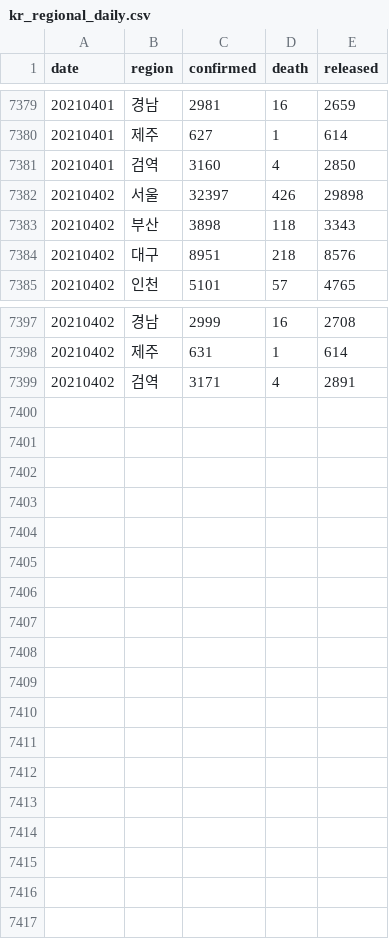
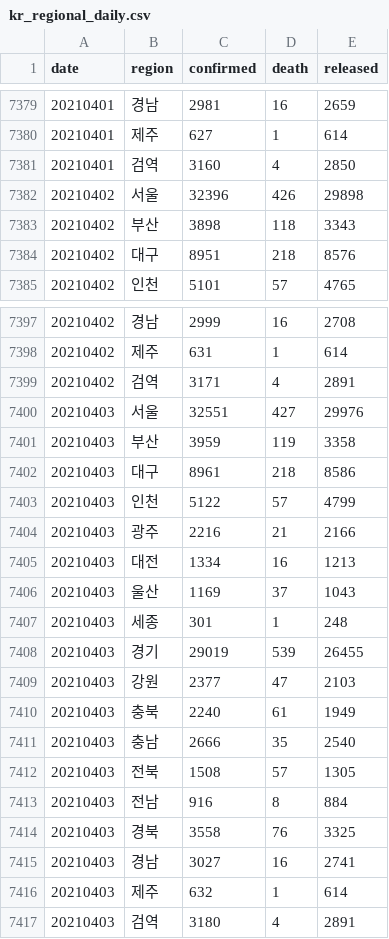
Before and after one commit to jooeungen/coronaboard_kr, a CSV file: kr_regional_daily.csv, drawn as a sheet; only a part is shown, gaps mark what is left out.

```diff
--- a/kr_regional_daily.csv
+++ b/kr_regional_daily.csv
@@ -7381,3 +7381,3 @@ date,region,confirmed,death,released
 20210401,검역,3160,4,2850
-20210402,서울,32397,426,29898
+20210402,서울,32396,426,29898
 20210402,부산,3898,118,3343
@@ -7399 +7399,19 @@ date,region,confirmed,death,released
 20210402,검역,3171,4,2891
+20210403,서울,32551,427,29976
+20210403,부산,3959,119,3358
+20210403,대구,8961,218,8586
+20210403,인천,5122,57,4799
+20210403,광주,2216,21,2166
+20210403,대전,1334,16,1213
+20210403,울산,1169,37,1043
+20210403,세종,301,1,248
+20210403,경기,29019,539,26455
+20210403,강원,2377,47,2103
+20210403,충북,2240,61,1949
+20210403,충남,2666,35,2540
+20210403,전북,1508,57,1305
+20210403,전남,916,8,884
+20210403,경북,3558,76,3325
+20210403,경남,3027,16,2741
+20210403,제주,632,1,614
+20210403,검역,3180,4,2891
```
Also changed, not shown: kr_daily.csv.
